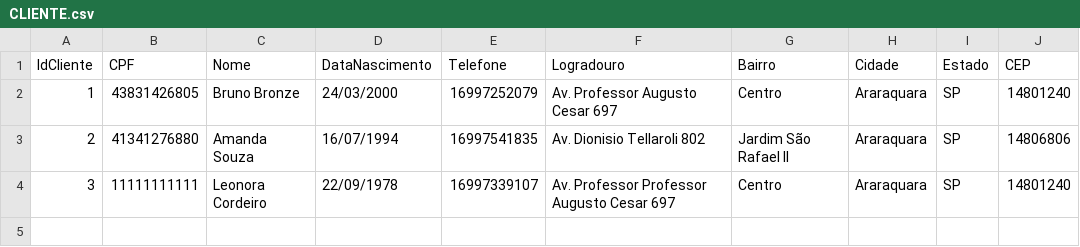
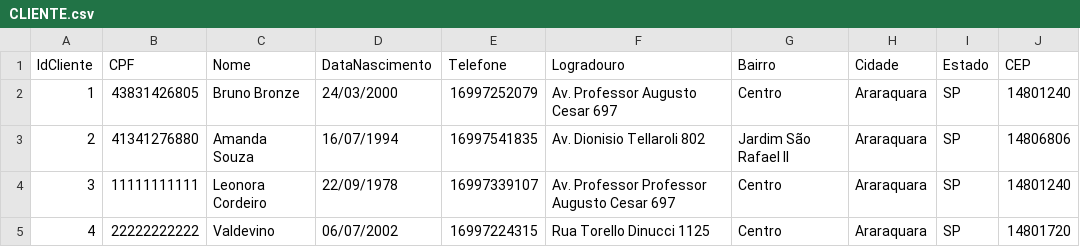
Before and after one commit to BrunoBronze/5by5-ativLibrary, a CSV file: CLIENTE.csv, drawn as a sheet.

Commit message:
Commit id do cliente

```diff
--- a/CLIENTE.csv
+++ b/CLIENTE.csv
@@ -4 +4,2 @@ IdCliente;CPF;Nome;DataNascimento;Telefone;Logradouro;Bairro;Cidade;Estado;CEP
 3;11111111111;Leonora Cordeiro;22/09/1978;16997339107;Av. Professor Professor Augusto Cesar 697;Centro;Araraquara;SP;14801240
+4;22222222222;Valdevino;06/07/2002;16997224315;Rua Torello Dinucci 1125;Centro;Araraquara;SP;14801720
```
Also changed, not shown: 4 other files.
